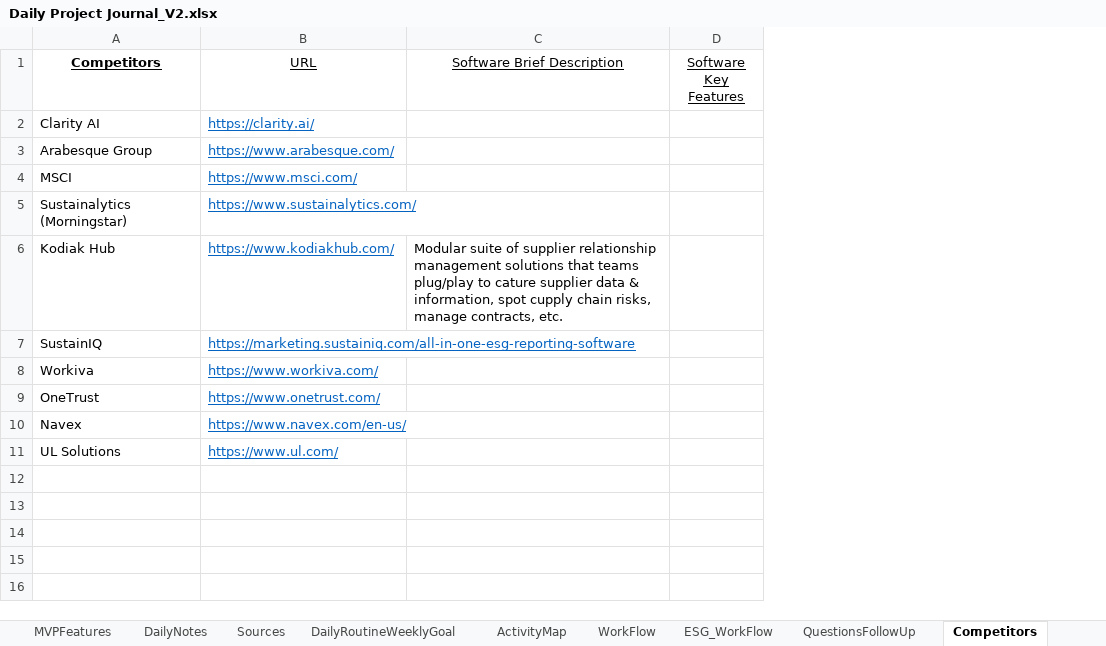
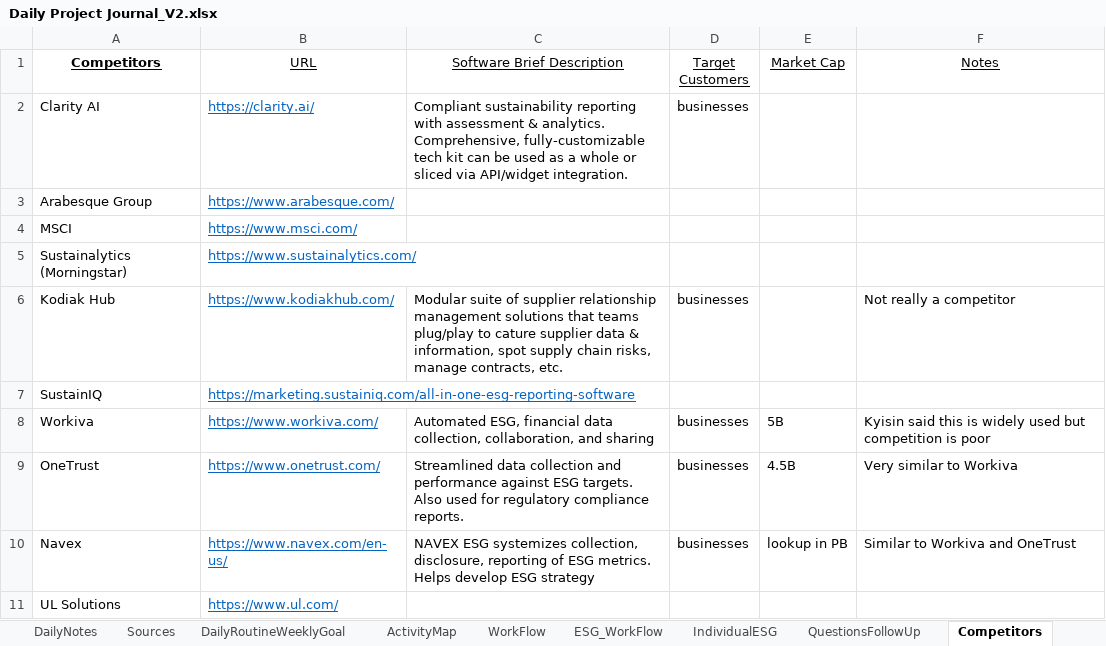
Before and after one commit to Protagonist888/LearnH2, an Excel workbook: Daily Project Journal_V2.xlsx, sheet Competitors, drawn as a sheet; values as stored, in another font and other column widths than the file's, no borders; charts and pictures not drawn; removed rows and columns are numbered as before the commit, all else as after; the diff names each change by its address in the sheet, - before the commit and + after, or states it on an @@ line.

Commit message:
updated thoughts

```diff
--- a/Daily Project Journal_V2.xlsx (sheet Competitors)
+++ b/Daily Project Journal_V2.xlsx (sheet Competitors)
+sheet tab: IndividualESG
-column D (Software Key Features), empty
+column D (Target Customers), rows 2-10: businesses |  |  |  | businesses |  | businesses | businesses | businesses
+column E (Market Cap), rows 8-10: 5B | 4.5B | lookup in PB
+column F (Notes), rows 6-10: Not really a competitor |  | Kyisin said this is widely used but competition is poor | Very similar to Workiva | Similar to Workiva and OneTrust
-C2 (Software Brief Description): (empty)
+C2 (Software Brief Description): Compliant sustainability reporting with assessment & analytics. Comprehensive, fully-customizable tech kit can be used as a whole or sliced via API/widget integration.
-C6 (Software Brief Description): …information, spot cupply chain risks,…
+C6 (Software Brief Description): …information, spot supply chain risks,…
-C8 (Software Brief Description): (empty)
+C8 (Software Brief Description): Automated ESG, financial data collection, collaboration, and sharing
-C9 (Software Brief Description): (empty)
+C9 (Software Brief Description): Streamlined data collection and performance against ESG targets. Also used for regulatory compliance reports.
-C10 (Software Brief Description): (empty)
+C10 (Software Brief Description): NAVEX ESG systemizes collection, disclosure, reporting of ESG metrics. Helps develop ESG strategy
```
Also changed, not shown: charts or pictures.
